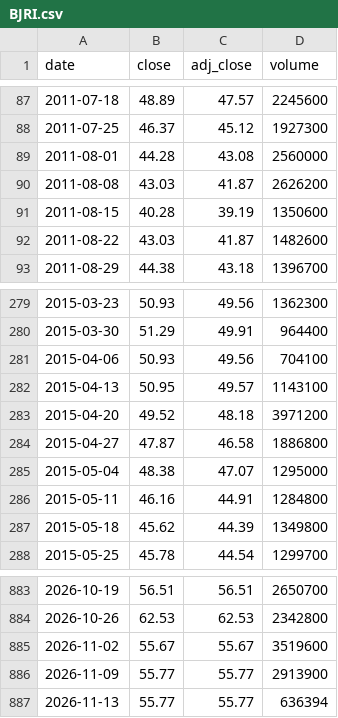
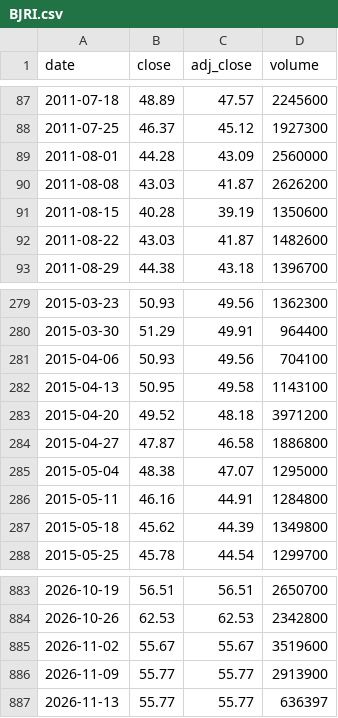
Before and after one commit to cri8-gemini/cri8-gemini.github.io, a CSV file: data/stocks/BJRI.csv, drawn as a sheet; only a part is shown, gaps mark what is left out.

```diff
--- a/data/stocks/BJRI.csv
+++ b/data/stocks/BJRI.csv
@@ -88,3 +88,3 @@ date,close,adj_close,volume
 2011-07-25,46.37,45.12,1927300
-2011-08-01,44.28,43.08,2560000
+2011-08-01,44.28,43.09,2560000
 2011-08-08,43.03,41.87,2626200
@@ -281,3 +281,3 @@ date,close,adj_close,volume
 2015-04-06,50.93,49.56,704100
-2015-04-13,50.95,49.57,1143100
+2015-04-13,50.95,49.58,1143100
 2015-04-20,49.52,48.18,3971200
@@ -886,2 +886,2 @@ date,close,adj_close,volume
 2026-11-09,55.77,55.77,2913900
-2026-11-13,55.77,55.77,636394
+2026-11-13,55.77,55.77,636397
```
Also changed, not shown: data/newsline_issues.csv, data/stocks/BLMN.csv, 8 other files.
